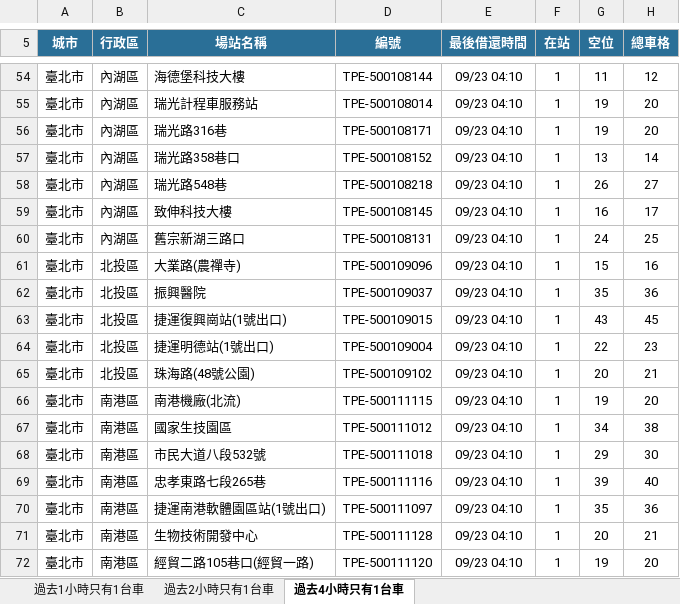
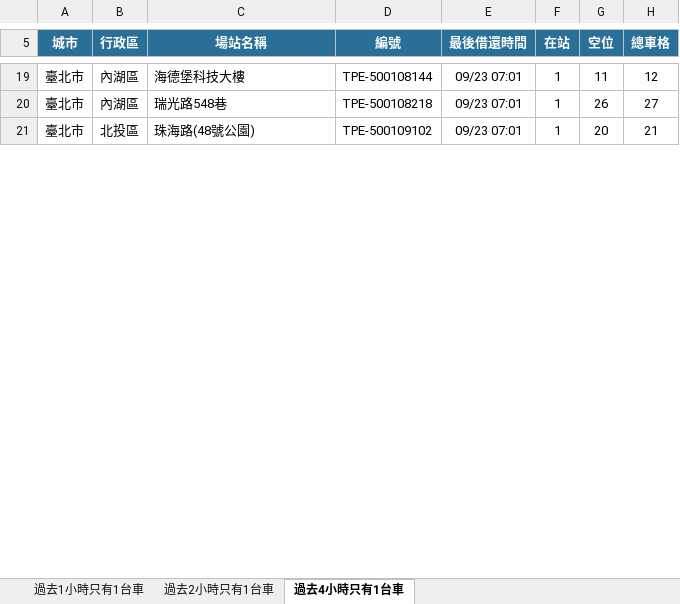
Before and after one commit to hippop3c/fixedbike, an Excel workbook: stale.xlsx, sheet 過去4小時只有1台車, drawn as a sheet; only a part is shown, gaps mark what is left out; values as stored, in another font and other column widths than the file's, no borders; removed rows and columns are numbered as before the commit, all else as after; the diff covers the shown part only; the diff names each change by its address in the sheet, - before the commit and + after, or states it on an @@ line.

```diff
--- a/stale.xlsx (sheet 過去4小時只有1台車)
+++ b/stale.xlsx (sheet 過去4小時只有1台車)
-E19 (最後借還時間): 09/23 04:10
+E19 (最後借還時間): 09/23 07:01
-row 55: 臺北市 | 內湖區 | 瑞光計程車服務站 | TPE-500108014 | 09/23 04:10 | 1 | 19 | 20
-row 56: 臺北市 | 內湖區 | 瑞光路316巷 | TPE-500108171 | 09/23 04:10 | 1 | 19 | 20
-row 57: 臺北市 | 內湖區 | 瑞光路358巷口 | TPE-500108152 | 09/23 04:10 | 1 | 13 | 14
-E20 (最後借還時間): 09/23 04:10
+E20 (最後借還時間): 09/23 07:01
-row 59: 臺北市 | 內湖區 | 致伸科技大樓 | TPE-500108145 | 09/23 04:10 | 1 | 16 | 17
-row 60: 臺北市 | 內湖區 | 舊宗新湖三路口 | TPE-500108131 | 09/23 04:10 | 1 | 24 | 25
-row 61: 臺北市 | 北投區 | 大業路(農禪寺) | TPE-500109096 | 09/23 04:10 | 1 | 15 | 16
-row 62: 臺北市 | 北投區 | 振興醫院 | TPE-500109037 | 09/23 04:10 | 1 | 35 | 36
-row 63: 臺北市 | 北投區 | 捷運復興崗站(1號出口) | TPE-500109015 | 09/23 04:10 | 1 | 43 | 45
-row 64: 臺北市 | 北投區 | 捷運明德站(1號出口) | TPE-500109004 | 09/23 04:10 | 1 | 22 | 23
-E21 (最後借還時間): 09/23 04:10
+E21 (最後借還時間): 09/23 07:01
-row 66: 臺北市 | 南港區 | 南港機廠(北流) | TPE-500111115 | 09/23 04:10 | 1 | 19 | 20
-row 67: 臺北市 | 南港區 | 國家生技園區 | TPE-500111012 | 09/23 04:10 | 1 | 34 | 38
-row 68: 臺北市 | 南港區 | 市民大道八段532號 | TPE-500111018 | 09/23 04:10 | 1 | 29 | 30
-row 69: 臺北市 | 南港區 | 忠孝東路七段265巷 | TPE-500111116 | 09/23 04:10 | 1 | 39 | 40
-row 70: 臺北市 | 南港區 | 捷運南港軟體園區站(1號出口) | TPE-500111097 | 09/23 04:10 | 1 | 35 | 36
-row 71: 臺北市 | 南港區 | 生物技術開發中心 | TPE-500111128 | 09/23 04:10 | 1 | 20 | 21
-row 72: 臺北市 | 南港區 | 經貿二路105巷口(經貿一路) | TPE-500111120 | 09/23 04:10 | 1 | 19 | 20
```
Also changed, not shown: 1 added row, 52 removed rows and 46 edited cells elsewhere in this sheet, sheet 過去1小時只有1台車, sheet 過去2小時只有1台車, 2 other files.
